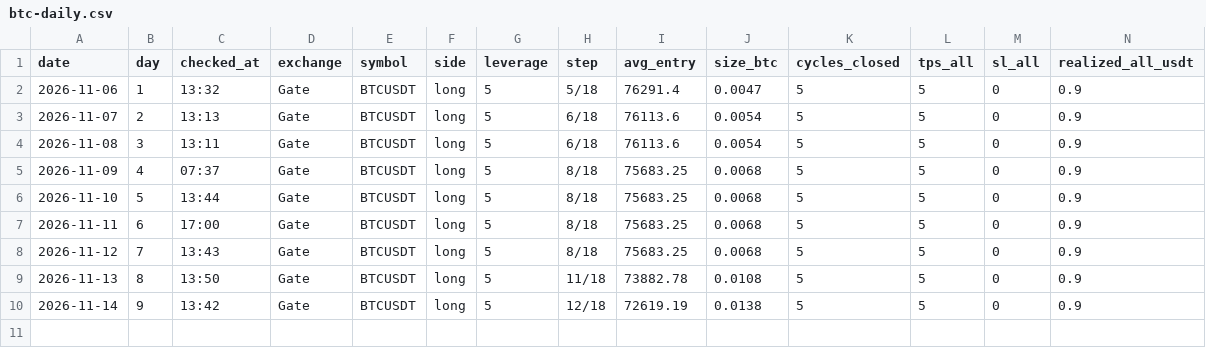
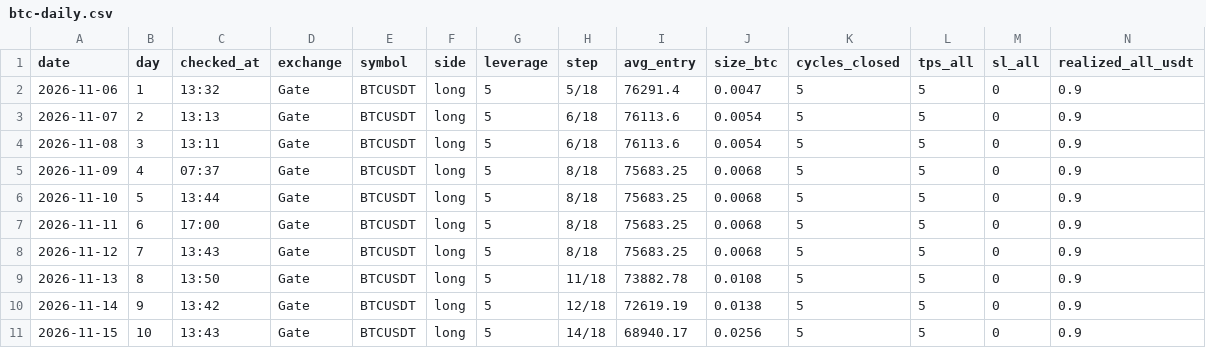
Before and after one commit to BlitzTrading/live-bot-record, a CSV file: data/btc-daily.csv, drawn as a sheet; only a part is shown; rows hold the shown columns only; the diff names each change by its address in the sheet, - before the commit and + after, or states it on an @@ line.

```diff
--- a/data/btc-daily.csv
+++ b/data/btc-daily.csv
+row 11: 2026-11-15 | 10 | 13:43 | Gate | BTCUSDT | long | 5 | 14/18 | 68940.17 | 0.0256 | 5 | 5 | 0 | 0.9
```
Also changed, not shown: 1 other file.
